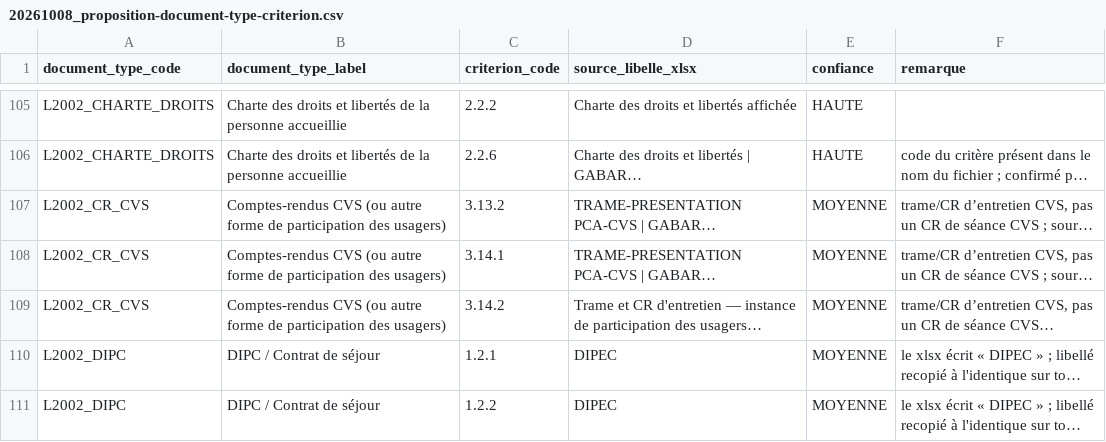
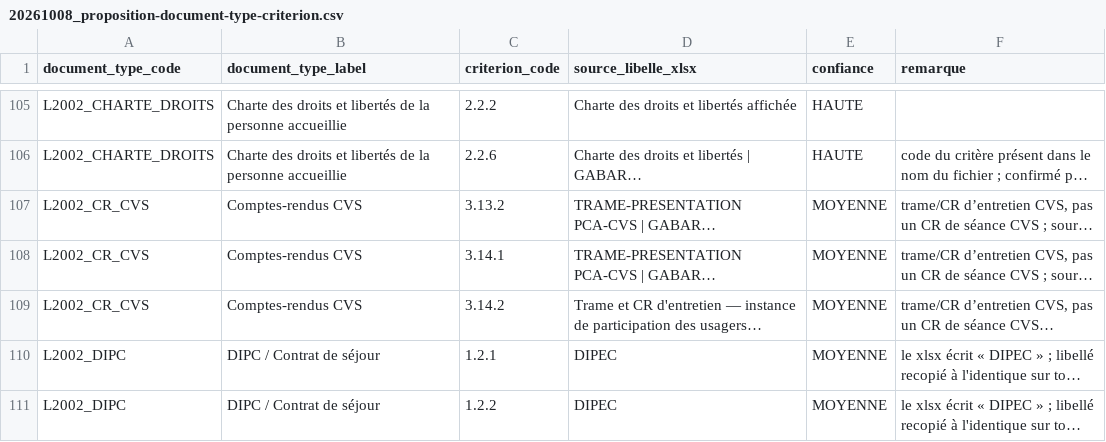
Before and after one commit to daywon03/EODA, a CSV file: .claude/specs/data/20261008_proposition-document-type-criterion.csv, drawn as a sheet; only a part is shown, gaps mark what is left out; long unchanged cells end in …; the diff names each change by its address in the sheet, - before the commit and + after, or states it on an @@ line.

Commit message:
feat(documents) : libellé « Comptes-rendus CVS » seul ; guidelines : critères cochés visibles, analyse relancée après l'enregistrement

```diff
--- a/.claude/specs/data/20261008_proposition-document-type-criterion.csv
+++ b/.claude/specs/data/20261008_proposition-document-type-criterion.csv
-B107:B109 (document_type_label): Comptes-rendus CVS (ou autre forme de participation des usagers)
+B107:B109 (document_type_label): Comptes-rendus CVS
```
Also changed, not shown: 5 other files.
